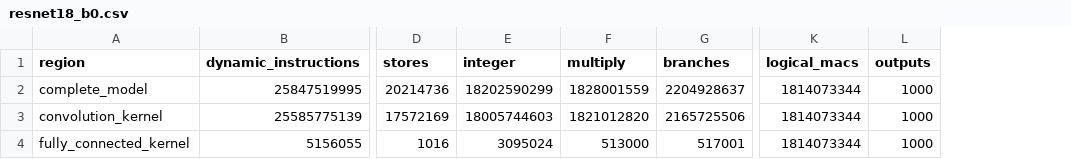
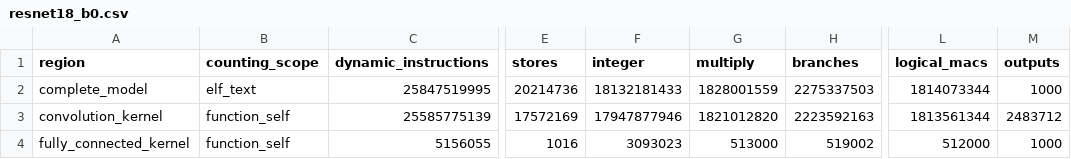
Before and after one commit to AndyWang0/EE645500-AdvancedCA-Quantized_NN_RV64IMC, a CSV file: results/tables/resnet18_b0.csv, drawn as a sheet; only a part is shown, gaps mark what is left out; addresses are those after the commit; the diff names each change by its address in the sheet, - before the commit and + after, or states it on an @@ line.

```diff
--- a/results/tables/resnet18_b0.csv
+++ b/results/tables/resnet18_b0.csv
+column B (counting_scope), rows 2-4: elf_text | function_self | function_self
-F2 (integer): 18202590299
+F2 (integer): 18132181433
-H2 (branches): 2204928637
+H2 (branches): 2275337503
-F3 (integer): 18005744603
+F3 (integer): 17947877946
-H3 (branches): 2165725506
+H3 (branches): 2223592163
-L3 (logical_macs): 1814073344
+L3 (logical_macs): 1813561344
-M3 (outputs): 1000
+M3 (outputs): 2483712
-F4 (integer): 3095024
+F4 (integer): 3093023
-H4 (branches): 517001
+H4 (branches): 519002
-L4 (logical_macs): 1814073344
+L4 (logical_macs): 512000
```
Also changed, not shown: results/tables/resnet18_b1.csv, results/tables/resnet18_summary.csv, 7 other files.
